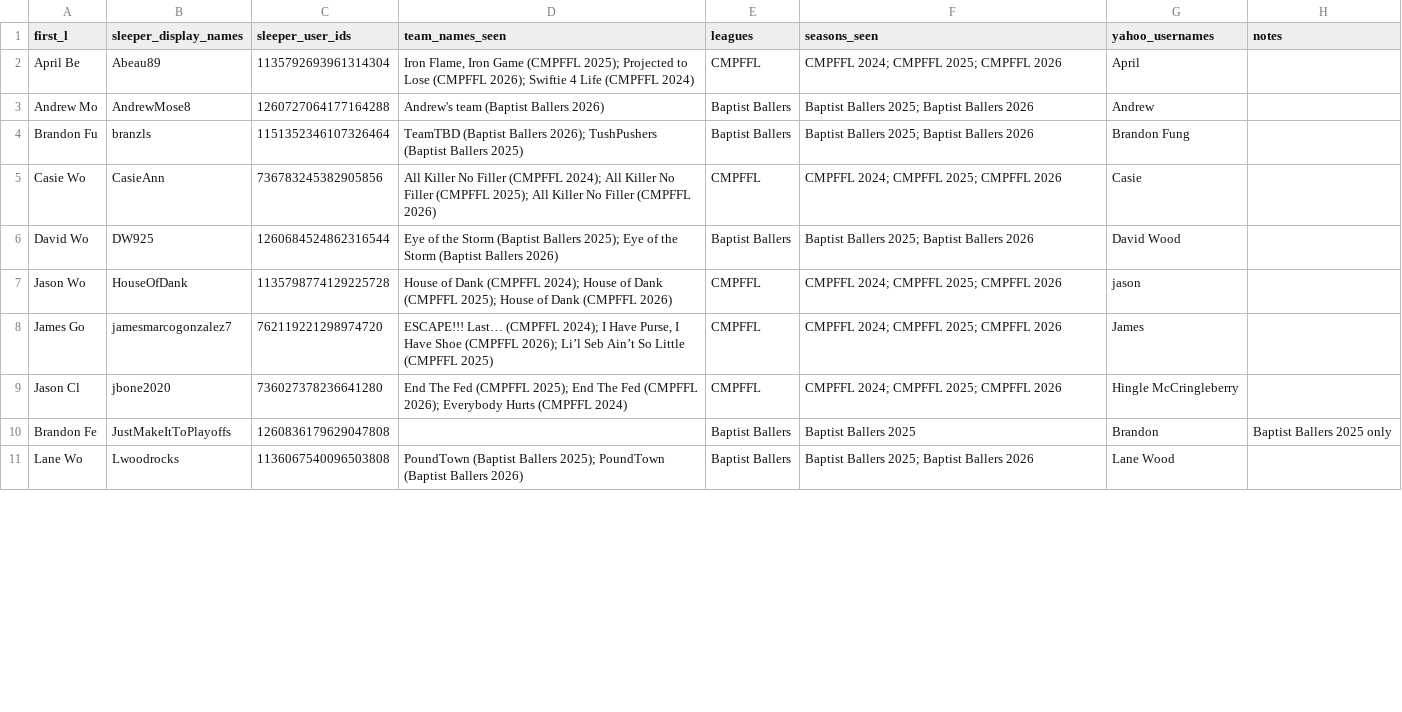
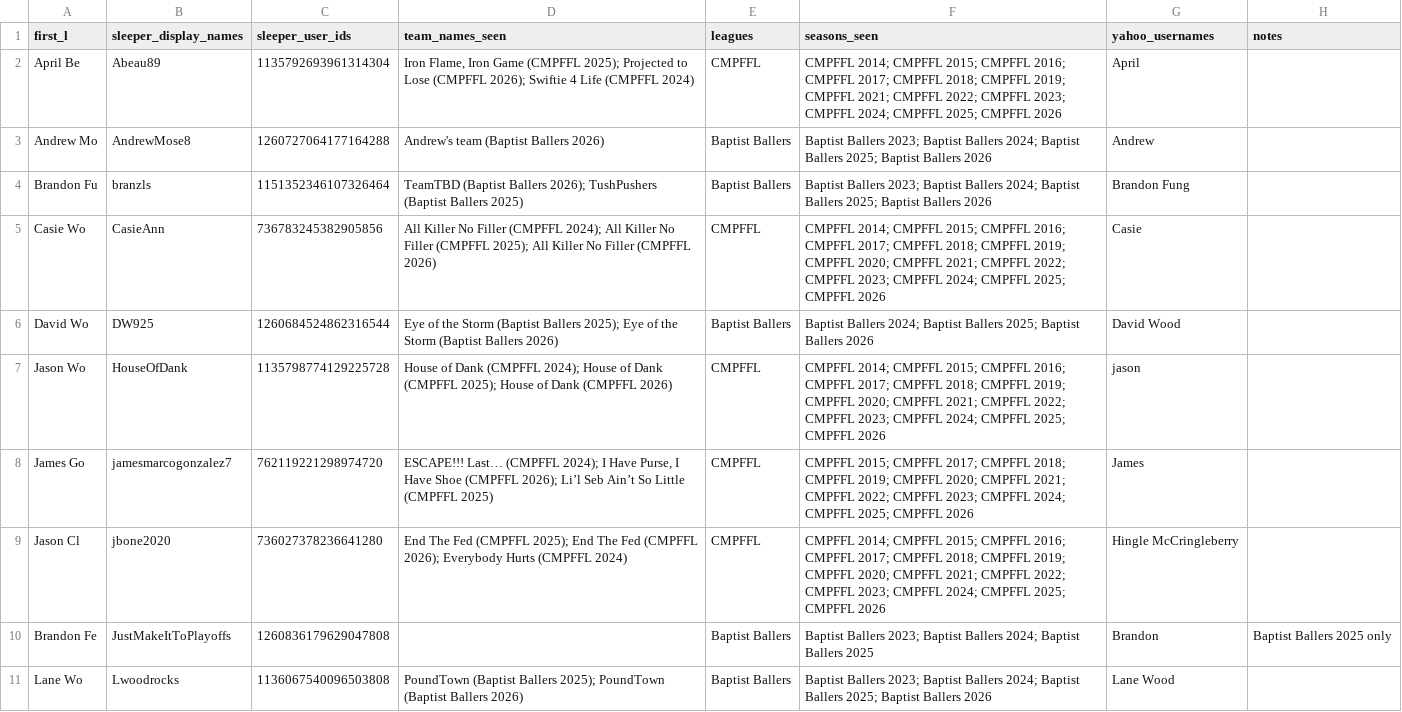
Before and after one commit to brotherteddrick/fantasy-history, a CSV file: data/people-map.csv, drawn as a sheet; only a part is shown; the diff covers the shown part only.

Commit message:
Season pages: top scorers by position (regular season, league scoring)
Static data/<league>/top-scorers/<season>.json for all published seasons
(Yahoo via league weekly player points + weekly rosters; Sleeper via public
weekly stats x league scoring_settings, verified vs matchup players_points).
Also refresh people-map seasons_seen/leagues to include Yahoo seasons.

```diff
--- a/data/people-map.csv
+++ b/data/people-map.csv
@@ -1,11 +1,11 @@
 first_l,sleeper_display_names,sleeper_user_ids,team_names_seen,leagues,seasons_seen,yahoo_usernames,notes
-April Be,Abeau89,1135792693961314304,"Iron Flame, Iron Game (CMPFFL 2025); Projected to Lose (CMPFFL 2026); Swiftie 4 Life (CMPFFL 2024)",CMPFFL,CMPFFL 2024; CMPFFL 2025; CMPFFL 2026,April,
-Andrew Mo,AndrewMose8,1260727064177164288,Andrew's team (Baptist Ballers 2026),Baptist Ballers,Baptist Ballers 2025; Baptist Ballers 2026,Andrew,
-Brandon Fu,branzls,1151352346107326464,TeamTBD (Baptist Ballers 2026); TushPushers (Baptist Ballers 2025),Baptist Ballers,Baptist Ballers 2025; Baptist Ballers 2026,Brandon Fung,
-Casie Wo,CasieAnn,736783245382905856,All Killer No Filler (CMPFFL 2024); All Killer No Filler (CMPFFL 2025); All Killer No Filler (CMPFFL 2026),CMPFFL,CMPFFL 2024; CMPFFL 2025; CMPFFL 2026,Casie,
-David Wo,DW925,1260684524862316544,Eye of the Storm (Baptist Ballers 2025); Eye of the Storm (Baptist Ballers 2026),Baptist Ballers,Baptist Ballers 2025; Baptist Ballers 2026,David Wood,
-Jason Wo,HouseOfDank,1135798774129225728,House of Dank (CMPFFL 2024); House of Dank (CMPFFL 2025); House of Dank (CMPFFL 2026),CMPFFL,CMPFFL 2024; CMPFFL 2025; CMPFFL 2026,jason,
-James Go,jamesmarcogonzalez7,762119221298974720,"ESCAPE!!! Last… (CMPFFL 2024); I Have Purse, I Have Shoe (CMPFFL 2026); Li’l Seb Ain’t So Little (CMPFFL 2025)",CMPFFL,CMPFFL 2024; CMPFFL 2025; CMPFFL 2026,James,
-Jason Cl,jbone2020,736027378236641280,End The Fed (CMPFFL 2025); End The Fed (CMPFFL 2026); Everybody Hurts (CMPFFL 2024),CMPFFL,CMPFFL 2024; CMPFFL 2025; CMPFFL 2026,Hingle McCringleberry,
-Brandon Fe,JustMakeItToPlayoffs,1260836179629047808,,Baptist Ballers,Baptist Ballers 2025,Brandon,Baptist Ballers 2025 only
-Lane Wo,Lwoodrocks,1136067540096503808,PoundTown (Baptist Ballers 2025); PoundTown (Baptist Ballers 2026),Baptist Ballers,Baptist Ballers 2025; Baptist Ballers 2026,Lane Wood,
+April Be,Abeau89,1135792693961314304,"Iron Flame, Iron Game (CMPFFL 2025); Projected to Lose (CMPFFL 2026); Swiftie 4 Life (CMPFFL 2024)",CMPFFL,CMPFFL 2014; CMPFFL 2015; CMPFFL 2016; CMPFFL 2017; CMPFFL 2018; CMPFFL 2019; CMPFFL 2021; CMPFFL 2022; CMPFFL 2023; CMPFFL 2024; CMPFFL 2025; CMPFFL 2026,April,
+Andrew Mo,AndrewMose8,1260727064177164288,Andrew's team (Baptist Ballers 2026),Baptist Ballers,Baptist Ballers 2023; Baptist Ballers 2024; Baptist Ballers 2025; Baptist Ballers 2026,Andrew,
+Brandon Fu,branzls,1151352346107326464,TeamTBD (Baptist Ballers 2026); TushPushers (Baptist Ballers 2025),Baptist Ballers,Baptist Ballers 2023; Baptist Ballers 2024; Baptist Ballers 2025; Baptist Ballers 2026,Brandon Fung,
+Casie Wo,CasieAnn,736783245382905856,All Killer No Filler (CMPFFL 2024); All Killer No Filler (CMPFFL 2025); All Killer No Filler (CMPFFL 2026),CMPFFL,CMPFFL 2014; CMPFFL 2015; CMPFFL 2016; CMPFFL 2017; CMPFFL 2018; CMPFFL 2019; CMPFFL 2020; CMPFFL 2021; CMPFFL 2022; CMPFFL 2023; CMPFFL 2024; CMPFFL 2025; CMPFFL 2026,Casie,
+David Wo,DW925,1260684524862316544,Eye of the Storm (Baptist Ballers 2025); Eye of the Storm (Baptist Ballers 2026),Baptist Ballers,Baptist Ballers 2024; Baptist Ballers 2025; Baptist Ballers 2026,David Wood,
+Jason Wo,HouseOfDank,1135798774129225728,House of Dank (CMPFFL 2024); House of Dank (CMPFFL 2025); House of Dank (CMPFFL 2026),CMPFFL,CMPFFL 2014; CMPFFL 2015; CMPFFL 2016; CMPFFL 2017; CMPFFL 2018; CMPFFL 2019; CMPFFL 2020; CMPFFL 2021; CMPFFL 2022; CMPFFL 2023; CMPFFL 2024; CMPFFL 2025; CMPFFL 2026,jason,
+James Go,jamesmarcogonzalez7,762119221298974720,"ESCAPE!!! Last… (CMPFFL 2024); I Have Purse, I Have Shoe (CMPFFL 2026); Li’l Seb Ain’t So Little (CMPFFL 2025)",CMPFFL,CMPFFL 2015; CMPFFL 2017; CMPFFL 2018; CMPFFL 2019; CMPFFL 2020; CMPFFL 2021; CMPFFL 2022; CMPFFL 2023; CMPFFL 2024; CMPFFL 2025; CMPFFL 2026,James,
+Jason Cl,jbone2020,736027378236641280,End The Fed (CMPFFL 2025); End The Fed (CMPFFL 2026); Everybody Hurts (CMPFFL 2024),CMPFFL,CMPFFL 2014; CMPFFL 2015; CMPFFL 2016; CMPFFL 2017; CMPFFL 2018; CMPFFL 2019; CMPFFL 2020; CMPFFL 2021; CMPFFL 2022; CMPFFL 2023; CMPFFL 2024; CMPFFL 2025; CMPFFL 2026,Hingle McCringleberry,
+Brandon Fe,JustMakeItToPlayoffs,1260836179629047808,,Baptist Ballers,Baptist Ballers 2023; Baptist Ballers 2024; Baptist Ballers 2025,Brandon,Baptist Ballers 2025 only
+Lane Wo,Lwoodrocks,1136067540096503808,PoundTown (Baptist Ballers 2025); PoundTown (Baptist Ballers 2026),Baptist Ballers,Baptist Ballers 2023; Baptist Ballers 2024; Baptist Ballers 2025; Baptist Ballers 2026,Lane Wood,
```
Also changed, not shown: 9 edited cells elsewhere in this file, 23 other files.
